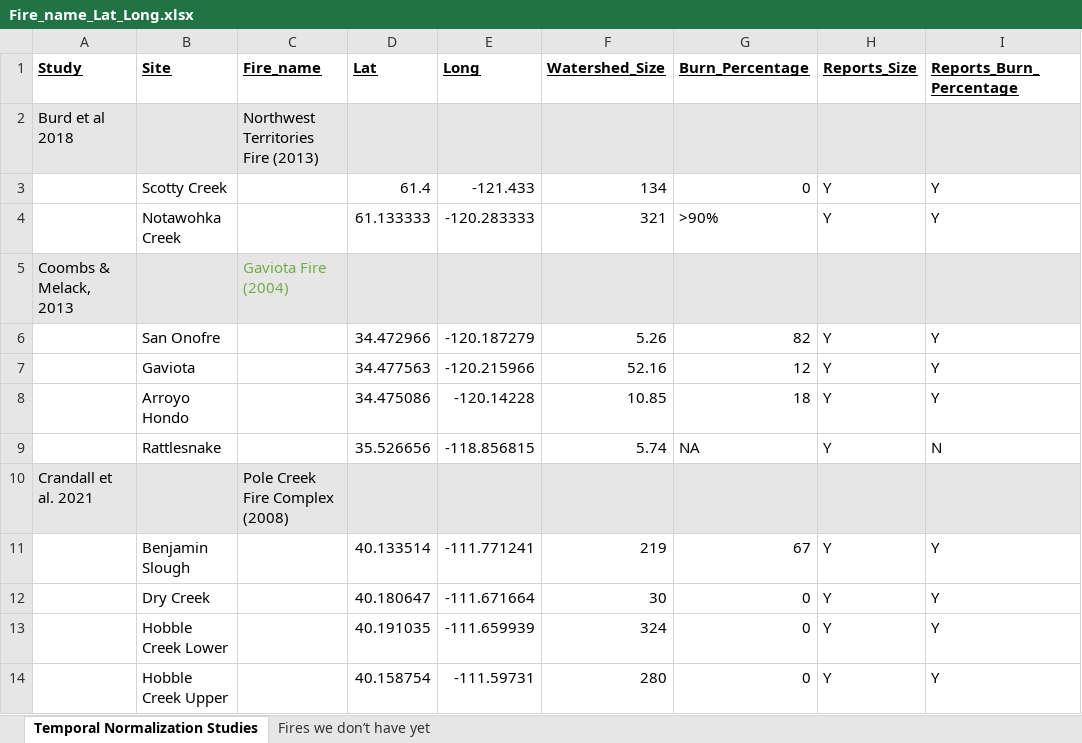
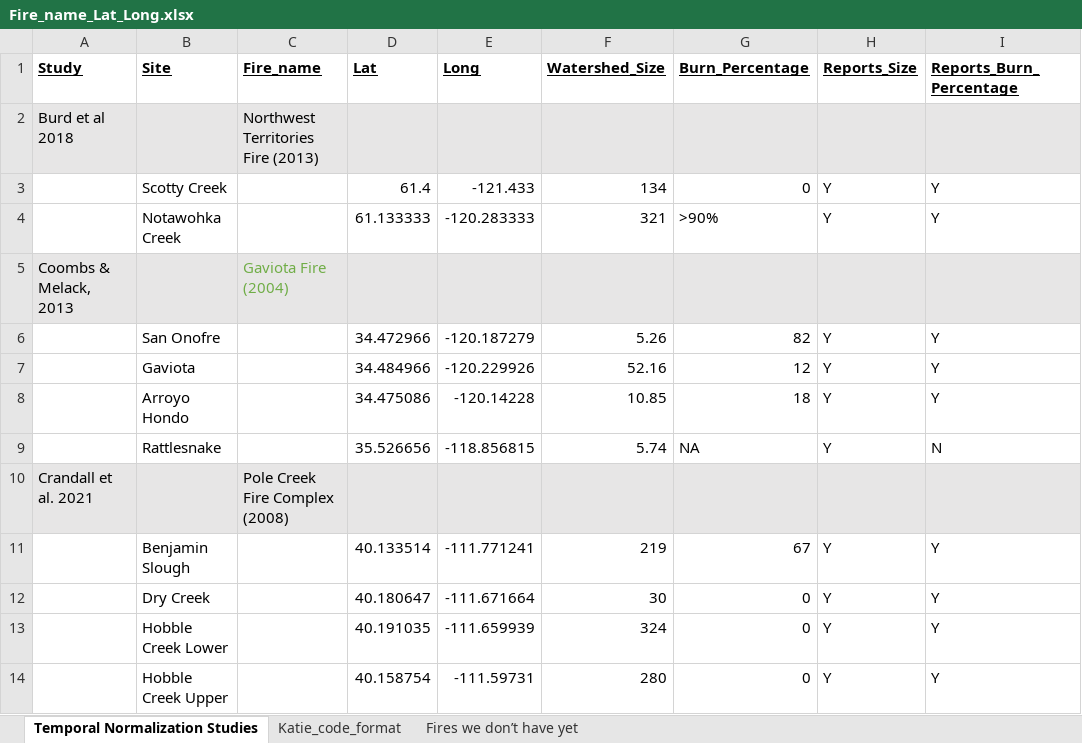
Before and after one commit to river-corridors-sfa/rc_sfa-rc-3-wenas-meta, an Excel workbook: FireMeta_Rproj/inputs/Studies_Summary/Fire_name_Lat_Long.xlsx, sheet Temporal Normalization Studies, drawn as a sheet; only a part is shown; values as stored, in another font and other column widths than the file's, no borders; the diff names each change by its address in the sheet, - before the commit and + after, or states it on an @@ line.

```diff
--- a/FireMeta_Rproj/inputs/Studies_Summary/Fire_name_Lat_Long.xlsx (sheet Temporal Normalization Studies)
+++ b/FireMeta_Rproj/inputs/Studies_Summary/Fire_name_Lat_Long.xlsx (sheet Temporal Normalization Studies)
+sheet tab: Katie_code_format
-D7 (Lat): 34.477563
+D7 (Lat): 34.484966
-E7 (Long): -120.215966
+E7 (Long): -120.229926
```
Also changed, not shown: 28 other files.
